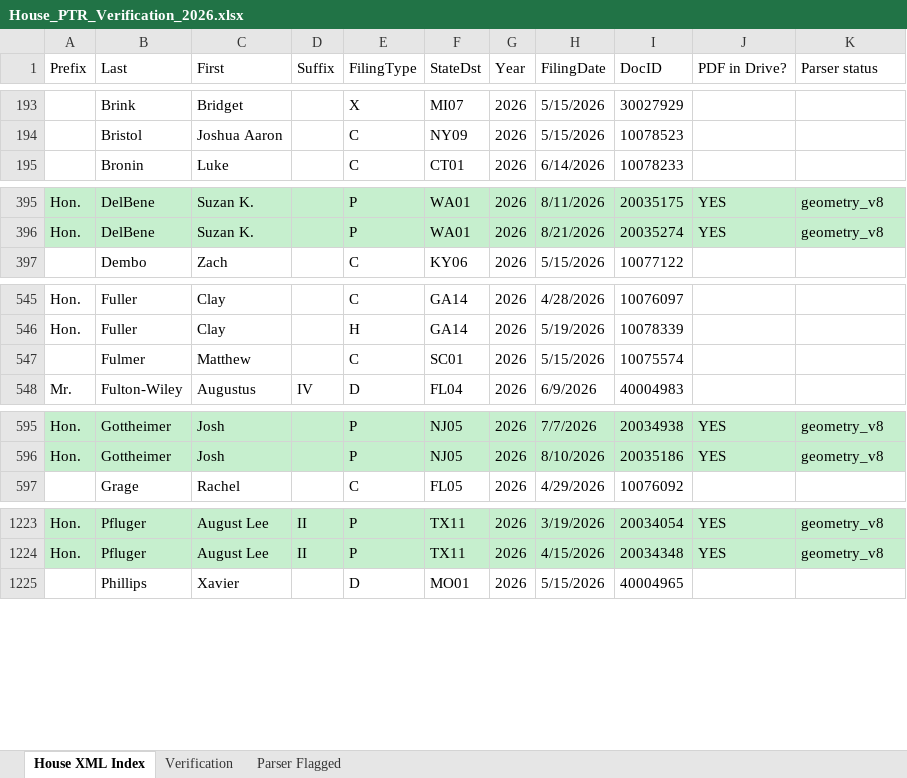
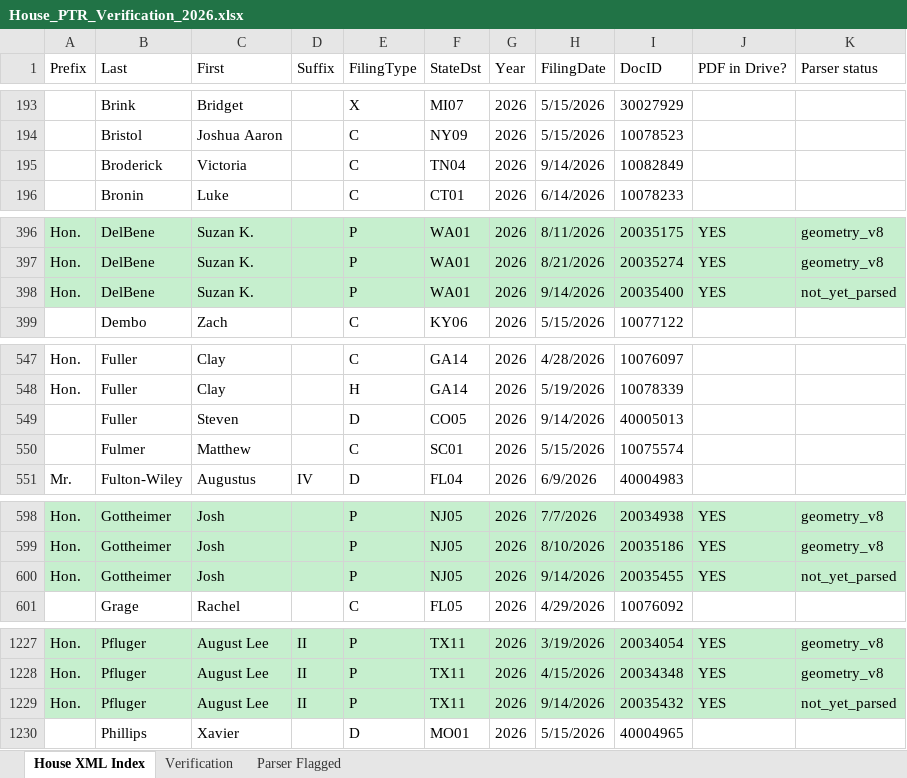
Before and after one commit to StrokeOfLuck/house-ptr-scraper, an Excel workbook: data/03_verification/House_PTR_Verification_2026.xlsx, sheet House XML Index, drawn as a sheet; only a part is shown, gaps mark what is left out; values as stored, in another font and other column widths than the file's, no borders; the diff covers the shown part only; the diff names each change by its address in the sheet, - before the commit and + after, or states it on an @@ line.

```diff
--- a/data/03_verification/House_PTR_Verification_2026.xlsx (sheet House XML Index)
+++ b/data/03_verification/House_PTR_Verification_2026.xlsx (sheet House XML Index)
+row 195:  | Broderick | Victoria |  | C | TN04 | 2026 | 9/14/2026 | 10082849
+row 398: Hon. | DelBene | Suzan K. |  | P | WA01 | 2026 | 9/14/2026 | 20035400 | YES | not_yet_parsed
+row 549:  | Fuller | Steven |  | D | CO05 | 2026 | 9/14/2026 | 40005013
+row 600: Hon. | Gottheimer | Josh |  | P | NJ05 | 2026 | 9/14/2026 | 20035455 | YES | not_yet_parsed
+row 1229: Hon. | Pfluger | August Lee | II | P | TX11 | 2026 | 9/14/2026 | 20035432 | YES | not_yet_parsed
```
Also changed, not shown: 2 added rows and 3 edited cells elsewhere in this sheet, sheet Verification, data/03_verification/House_PTR_Verification_2021.xlsx, data/03_verification/House_PTR_Verification_2022.xlsx, 15 other files.
